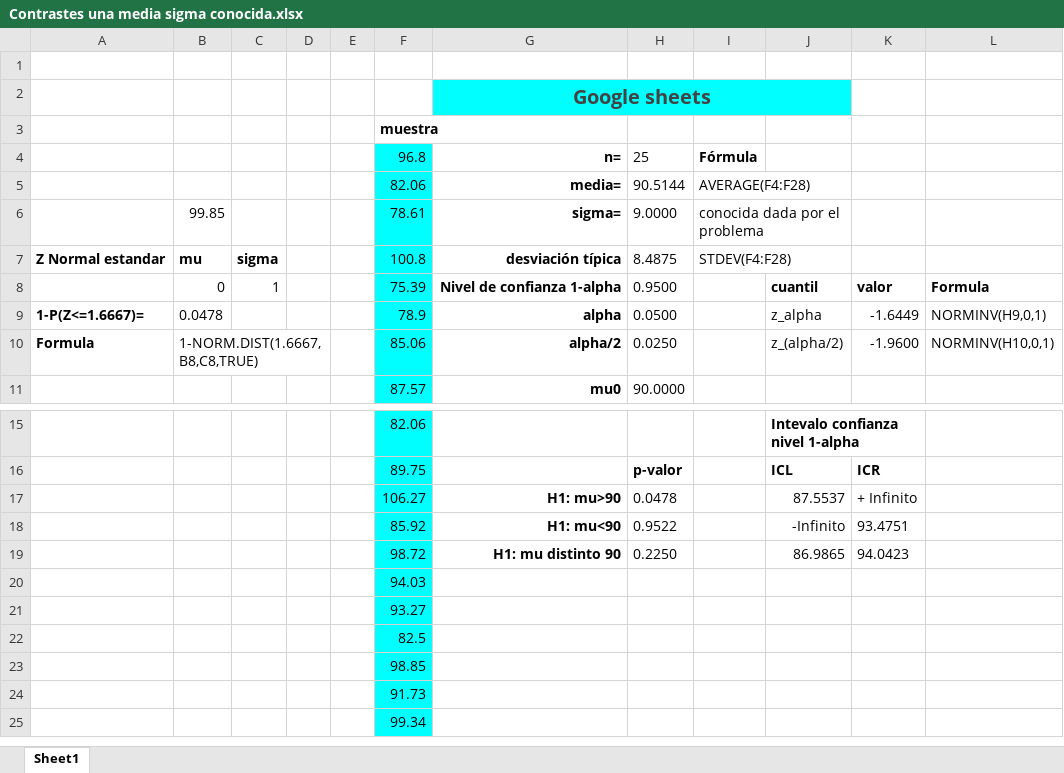
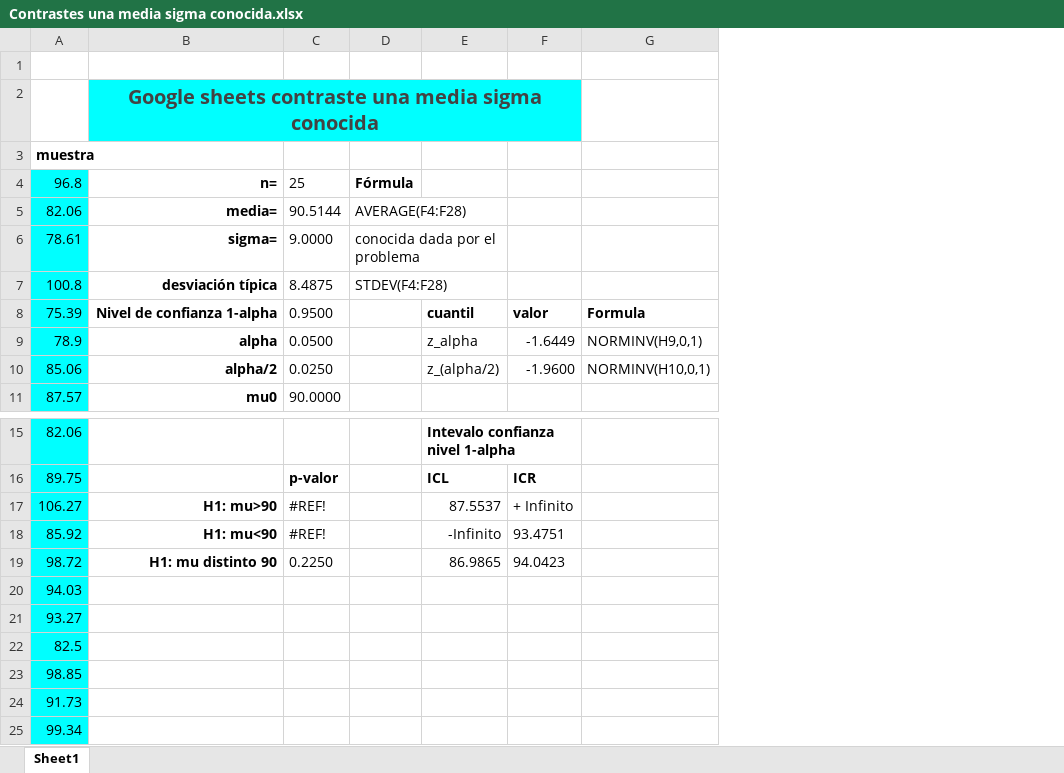
Before and after one commit to joanby/pe4b, an Excel workbook: Ejemplos/Contrastes/Contrastes una media sigma conocida.xlsx, sheet Sheet1, drawn as a sheet; only a part is shown, gaps mark what is left out; values as stored, in another font and other column widths than the file's, no borders; charts and pictures not drawn; removed rows and columns are numbered as before the commit, all else as after; the diff names each change by its address in the sheet, - before the commit and + after, or states it on an @@ line.

Commit message:
google sheets contraste  de una muestra

```diff
--- a/Ejemplos/Contrastes/Contrastes una media sigma conocida.xlsx (sheet Sheet1)
+++ b/Ejemplos/Contrastes/Contrastes una media sigma conocida.xlsx (sheet Sheet1)
-column A, rows 7-10: Z Normal estandar |  | 1-P(Z<=1.6667)= | Formula
-column B, rows 6-10: 99.85 | mu | 0 | 0.0478 | 1-NORM.DIST(1.6667,B8,C8,TRUE)
-column C, rows 7-8: sigma | 1
-column D, empty
-column E, empty
-B2: Google sheets
+B2: Google sheets contraste una media sigma conocida
-G2:J2 merged
+B2:F2 merged
-C17: 0.0478
+C17: #REF!
-C18: 0.9522
+C18: #REF!
```
Also changed, not shown: formulas that keep their value, 3 other files.
